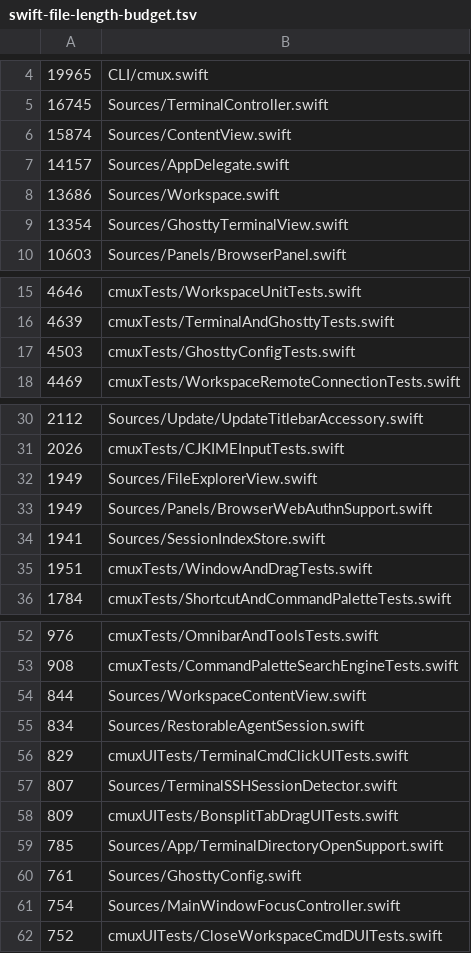
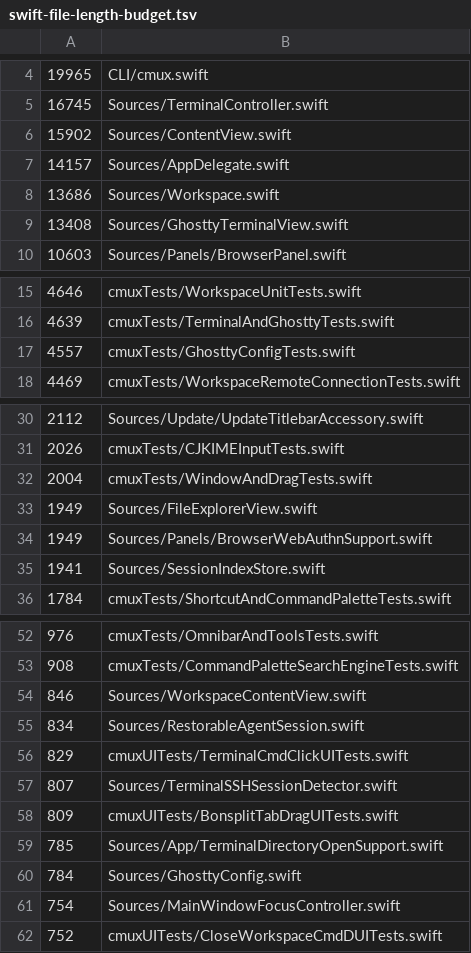
Before and after one commit to emergent-inc/mosaic, a TSV file: .github/swift-file-length-budget.tsv, drawn as a sheet; only a part is shown, gaps mark what is left out.

```diff
--- a/.github/swift-file-length-budget.tsv
+++ b/.github/swift-file-length-budget.tsv
@@ -5,6 +5,6 @@
 16745	Sources/TerminalController.swift
-15874	Sources/ContentView.swift
+15902	Sources/ContentView.swift
 14157	Sources/AppDelegate.swift
 13686	Sources/Workspace.swift
-13354	Sources/GhosttyTerminalView.swift
+13408	Sources/GhosttyTerminalView.swift
 10603	Sources/Panels/BrowserPanel.swift
@@ -16,3 +16,3 @@
 4639	cmuxTests/TerminalAndGhosttyTests.swift
-4503	cmuxTests/GhosttyConfigTests.swift
+4557	cmuxTests/GhosttyConfigTests.swift
 4469	cmuxTests/WorkspaceRemoteConnectionTests.swift
@@ -31,2 +31,3 @@
 2026	cmuxTests/CJKIMEInputTests.swift
+2004	cmuxTests/WindowAndDragTests.swift
 1949	Sources/FileExplorerView.swift
@@ -34,3 +35,2 @@
 1941	Sources/SessionIndexStore.swift
-1951	cmuxTests/WindowAndDragTests.swift
 1784	cmuxTests/ShortcutAndCommandPaletteTests.swift
@@ -53,3 +53,3 @@
 908	cmuxTests/CommandPaletteSearchEngineTests.swift
-844	Sources/WorkspaceContentView.swift
+846	Sources/WorkspaceContentView.swift
 834	Sources/RestorableAgentSession.swift
@@ -59,3 +59,3 @@
 785	Sources/App/TerminalDirectoryOpenSupport.swift
-761	Sources/GhosttyConfig.swift
+784	Sources/GhosttyConfig.swift
 754	Sources/MainWindowFocusController.swift
```
Also changed, not shown: 6 other files.
